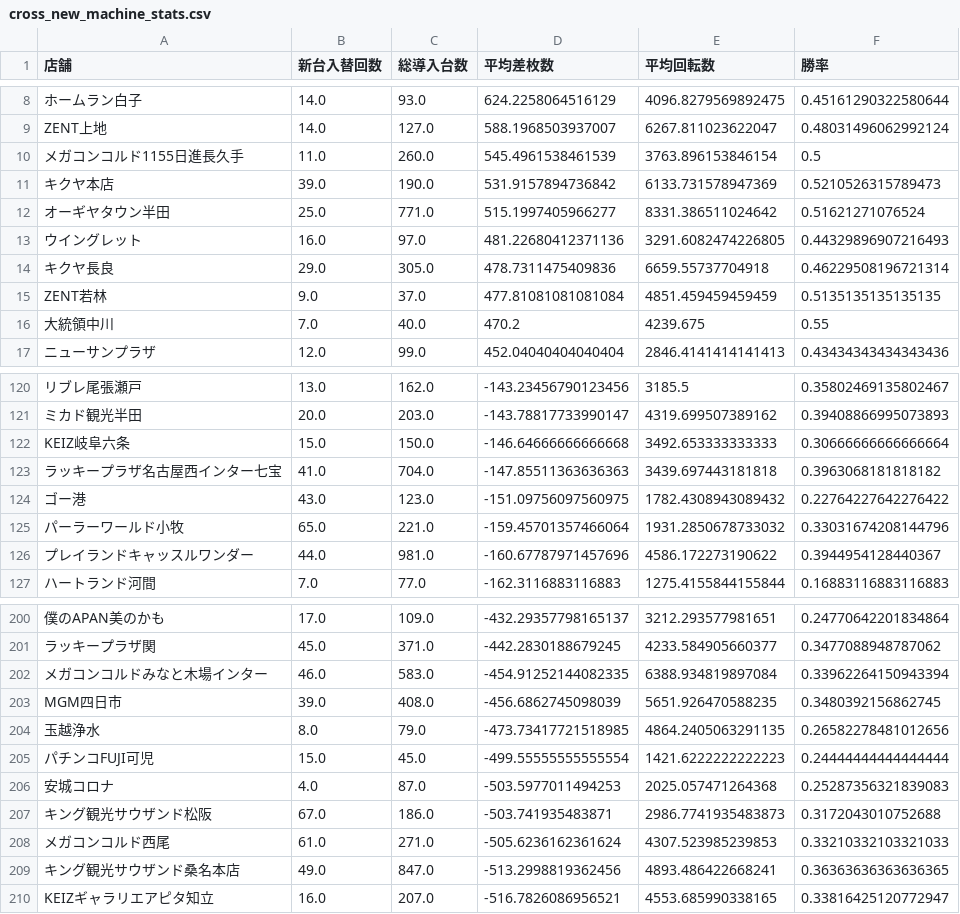
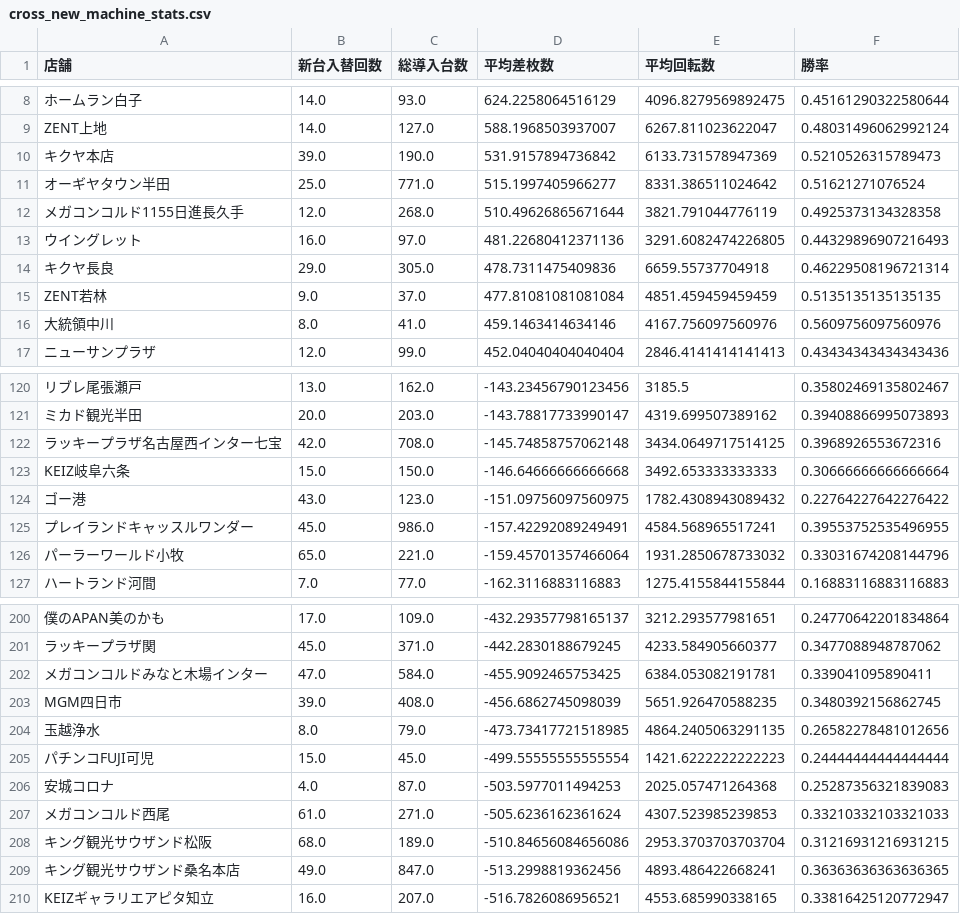
Before and after one commit to sak120308250908-ai/Slot-Data-Analyze-Pro, a CSV file: cross_new_machine_stats.csv, drawn as a sheet; only a part is shown, gaps mark what is left out; removed rows and columns are numbered as before the commit, all else as after; the diff covers the shown part only; the diff names each change by its address in the sheet, - before the commit and + after, or states it on an @@ line.

Commit message:
Auto update cross stats 2026-11-17

```diff
--- a/cross_new_machine_stats.csv
+++ b/cross_new_machine_stats.csv
-row 10: メガコンコルド1155日進長久手 | 11.0 | 260.0 | 545.4961538461539 | 3763.896153846154 | 0.5
+row 12: メガコンコルド1155日進長久手 | 12.0 | 268.0 | 510.49626865671644 | 3821.791044776119 | 0.4925373134328358
-B16 (新台入替回数): 7.0
+B16 (新台入替回数): 8.0
-C16 (総導入台数): 40.0
+C16 (総導入台数): 41.0
-D16 (平均差枚数): 470.2
+D16 (平均差枚数): 459.1463414634146
-E16 (平均回転数): 4239.675
+E16 (平均回転数): 4167.756097560976
-F16 (勝率): 0.55
+F16 (勝率): 0.5609756097560976
+row 122: ラッキープラザ名古屋西インター七宝 | 42.0 | 708.0 | -145.74858757062148 | 3434.0649717514125 | 0.3968926553672316
-row 123: ラッキープラザ名古屋西インター七宝 | 41.0 | 704.0 | -147.85511363636363 | 3439.697443181818 | 0.3963068181818182
+row 125: プレイランドキャッスルワンダー | 45.0 | 986.0 | -157.42292089249491 | 4584.568965517241 | 0.39553752535496955
-row 126: プレイランドキャッスルワンダー | 44.0 | 981.0 | -160.67787971457696 | 4586.172273190622 | 0.3944954128440367
-B202 (新台入替回数): 46.0
+B202 (新台入替回数): 47.0
-C202 (総導入台数): 583.0
+C202 (総導入台数): 584.0
-D202 (平均差枚数): -454.91252144082335
+D202 (平均差枚数): -455.9092465753425
-E202 (平均回転数): 6388.934819897084
+E202 (平均回転数): 6384.053082191781
-F202 (勝率): 0.33962264150943394
+F202 (勝率): 0.339041095890411
-row 207: キング観光サウザンド松阪 | 67.0 | 186.0 | -503.741935483871 | 2986.7741935483873 | 0.3172043010752688
+row 208: キング観光サウザンド松阪 | 68.0 | 189.0 | -510.84656084656086 | 2953.3703703703704 | 0.31216931216931215
```
Also changed, not shown: 4 added rows, 4 removed rows and 15 edited cells elsewhere in this file, 4 other files.
